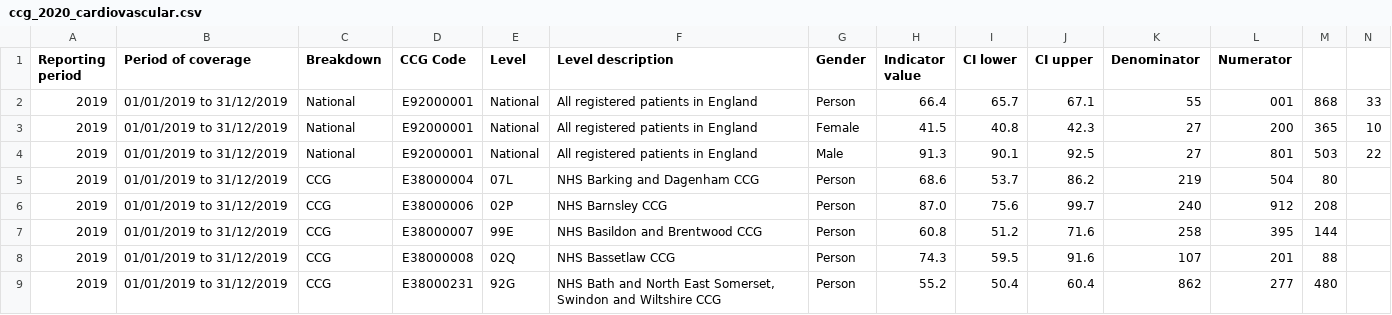
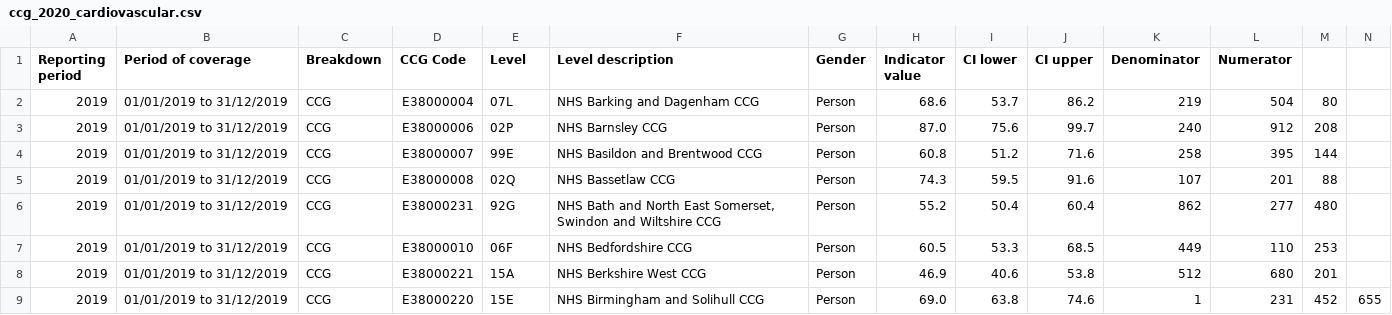
Before and after one commit to thevisgroup/Demers-Cartogram-with-Rivers, a CSV file: public/data/ccg_2020_cardiovascular.csv, drawn as a sheet; only a part is shown; the shorter side is filled out with more unchanged rows; rows hold the shown columns only; the diff names each change by its address in the sheet, - before the commit and + after, or states it on an @@ line.

```diff
--- a/public/data/ccg_2020_cardiovascular.csv
+++ b/public/data/ccg_2020_cardiovascular.csv
-row 2: 2019 | 01/01/2019 to 31/12/2019 | National | E92000001 | National | All registered patients in England | Person | 66.4 | 65.7 | 67.1 | 55 | 001 | 868 | 33
-row 3: 2019 | 01/01/2019 to 31/12/2019 | National | E92000001 | National | All registered patients in England | Female | 41.5 | 40.8 | 42.3 | 27 | 200 | 365 | 10
-row 4: 2019 | 01/01/2019 to 31/12/2019 | National | E92000001 | National | All registered patients in England | Male | 91.3 | 90.1 | 92.5 | 27 | 801 | 503 | 22
```
Also changed, not shown: 2 other files.
